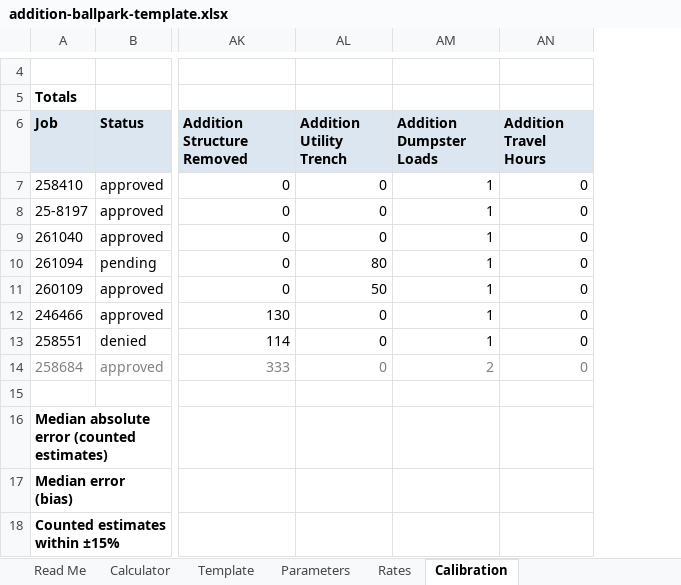
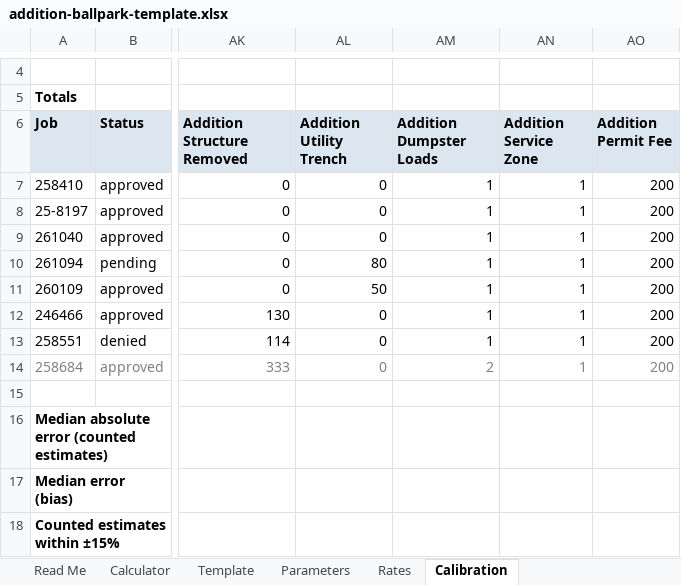
Before and after one commit to bledsoecw/DB-Estimator, an Excel workbook: docs/ballpark/addition-ballpark-template.xlsx, sheet Calibration, drawn as a sheet; only a part is shown, gaps mark what is left out; values as stored, in another font and other column widths than the file's, no borders; removed rows and columns are numbered as before the commit, all else as after; the diff names each change by its address in the sheet, - before the commit and + after, or states it on an @@ line.

```diff
--- a/docs/ballpark/addition-ballpark-template.xlsx (sheet Calibration)
+++ b/docs/ballpark/addition-ballpark-template.xlsx (sheet Calibration)
-column AN (Addition Travel Hours), rows 7-14: all 0
+column AN (Addition Service Zone), rows 7-14: all 1
+column AO (Addition Permit Fee), rows 7-14: all 200
```
Also changed, not shown: sheet Rates, sheet Parameters, sheet Template, sheet Calculator, formulas that keep their value, docs/ballpark/bathroom-ballpark-template.xlsx, docs/ballpark/kitchen-ballpark-template.xlsx, 22 other files.
